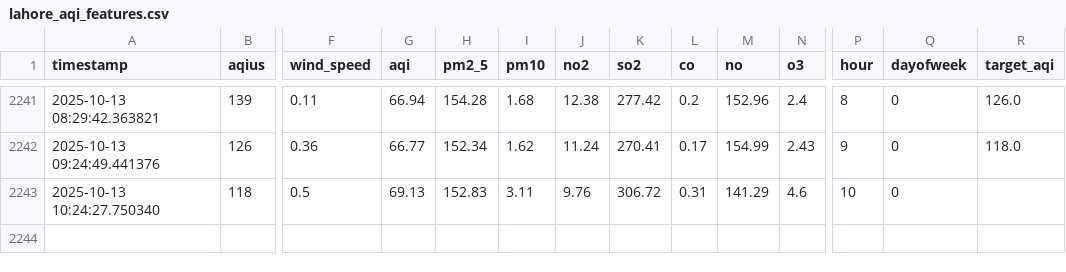
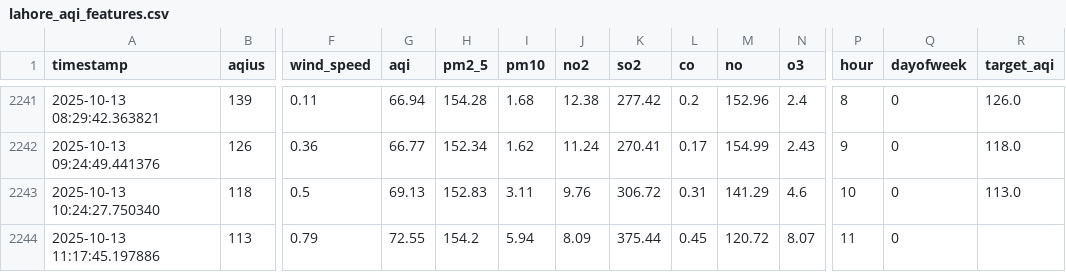
Before and after one commit to ManoFayyaz/Lahore_Aqi_Repo, a CSV file: lahore_aqi_features.csv, drawn as a sheet; only a part is shown, gaps mark what is left out; rows hold the shown columns only; the diff names each change by its address in the sheet, - before the commit and + after, or states it on an @@ line.

Commit message:
Auto: Updated AQI Data and Features

```diff
--- a/lahore_aqi_features.csv
+++ b/lahore_aqi_features.csv
-R2243 (target_aqi): (empty)
+R2243 (target_aqi): 113.0
+row 2244: 2025-10-13 11:17:45.197886 | 113 | 0.79 | 72.55 | 154.2 | 5.94 | 8.09 | 375.44 | 0.45 | 120.72 | 8.07 | 11 | 0
```
Also changed, not shown: lahore_aqi_data.csv.
